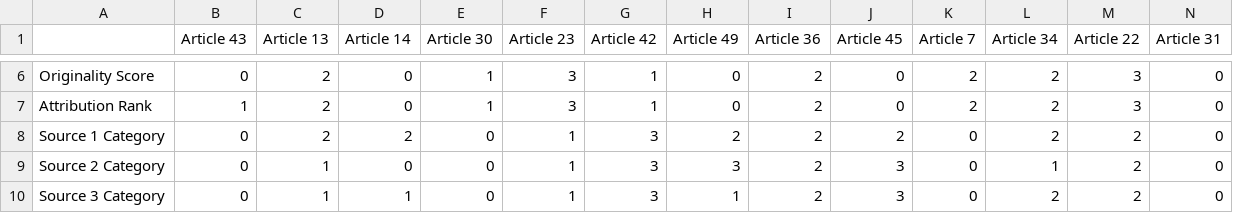
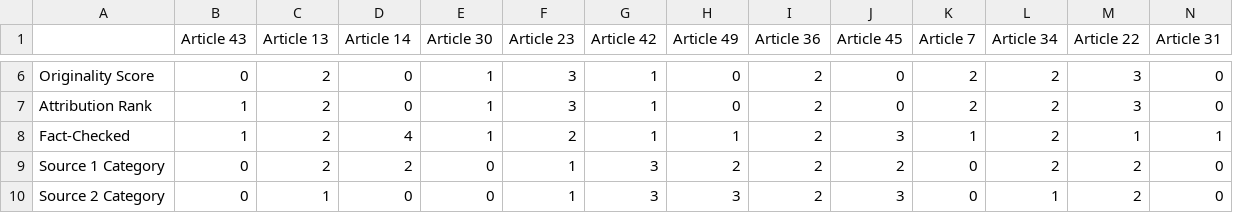
Before and after one commit to Kanaderu/nlp_credibility, a CSV file: final_dataset.csv, drawn as a sheet; only a part is shown, gaps mark what is left out; the shorter side is filled out with more unchanged rows; rows hold the shown columns only; the diff names each change by its address in the sheet, - before the commit and + after, or states it on an @@ line.

Commit message:
Added Fact-Checked label to dataset

```diff
--- a/final_dataset.csv
+++ b/final_dataset.csv
+row 8: Fact-Checked | 1 | 2 | 4 | 1 | 2 | 1 | 1 | 2 | 3 | 1 | 2 | 1 | 1
```
Also changed, not shown: 2 other files.
